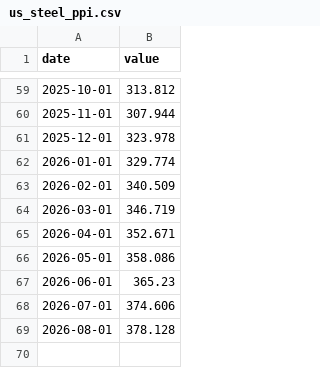
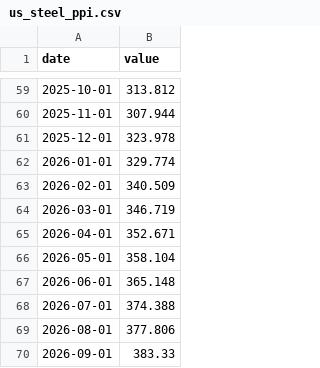
Before and after one commit to take5000k/steel-weekly, a CSV file: data/series/us_steel_ppi.csv, drawn as a sheet; only a part is shown, gaps mark what is left out.

```diff
--- a/data/series/us_steel_ppi.csv
+++ b/data/series/us_steel_ppi.csv
@@ -65,5 +65,6 @@ date,value
 2026-04-01,352.671
-2026-05-01,358.086
-2026-06-01,365.23
-2026-07-01,374.606
-2026-08-01,378.128
+2026-05-01,358.104
+2026-06-01,365.148
+2026-07-01,374.388
+2026-08-01,377.806
+2026-09-01,383.33
```
Also changed, not shown: data/series/cny_usd_bok.csv, data/series/dxy_calc.csv, 11 other files.
